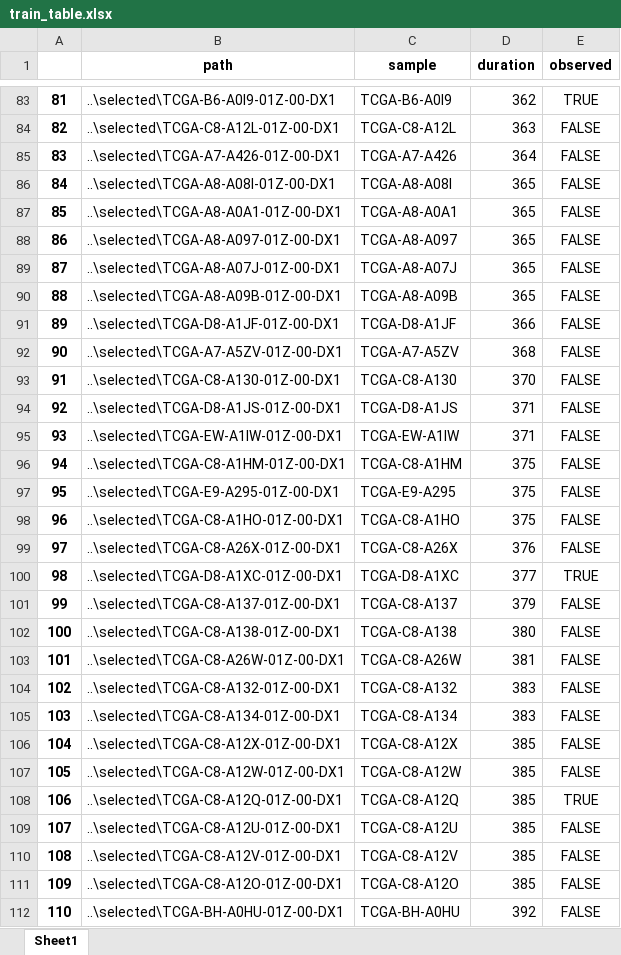
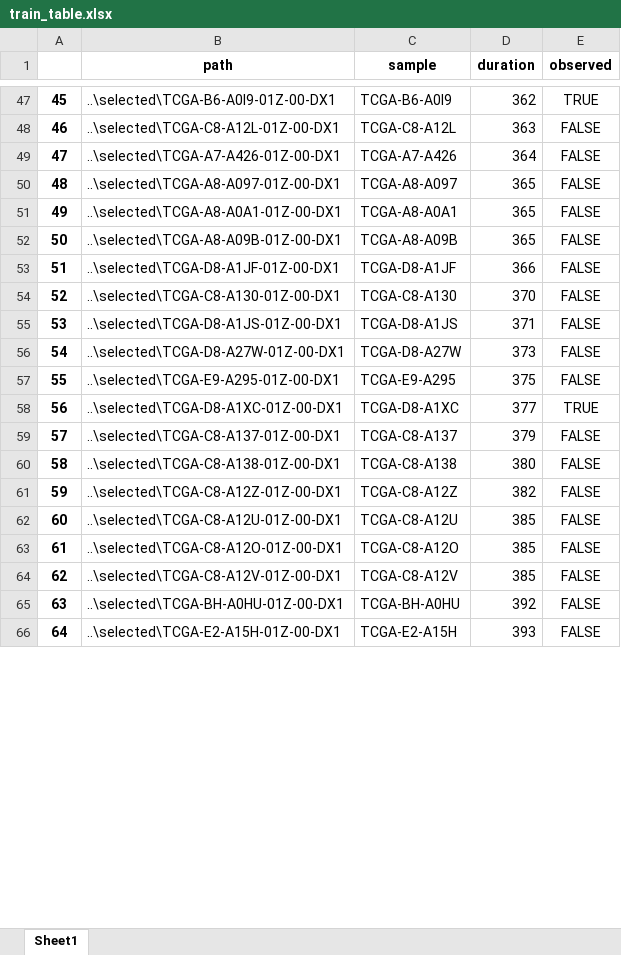
Before and after one commit to KiyoshiMu/Survival-Analysis-by-Breast-Cancer-Slides, an Excel workbook: data/train_table.xlsx, sheet Sheet1, drawn as a sheet; only a part is shown, gaps mark what is left out; the shorter side is filled out with more unchanged rows; values as stored, in another font and other column widths than the file's, no borders; removed rows and columns are numbered as before the commit, all else as after; the diff covers the shown part only; the diff names each change by its address in the sheet, - before the commit and + after, or states it on an @@ line.

```diff
--- a/data/train_table.xlsx (sheet Sheet1)
+++ b/data/train_table.xlsx (sheet Sheet1)
@@ column A renumbered between rows 8 and 381 @@
-B50 (path): ..\selected\TCGA-A8-A08I-01Z-00-DX1
+B50 (path): ..\selected\TCGA-A8-A097-01Z-00-DX1
-C50 (sample): TCGA-A8-A08I
+C50 (sample): TCGA-A8-A097
-row 88: 86 | ..\selected\TCGA-A8-A097-01Z-00-DX1 | TCGA-A8-A097 | 365 | FALSE
-row 89: 87 | ..\selected\TCGA-A8-A07J-01Z-00-DX1 | TCGA-A8-A07J | 365 | FALSE
-row 92: 90 | ..\selected\TCGA-A7-A5ZV-01Z-00-DX1 | TCGA-A7-A5ZV | 368 | FALSE
-row 95: 93 | ..\selected\TCGA-EW-A1IW-01Z-00-DX1 | TCGA-EW-A1IW | 371 | FALSE
-row 96: 94 | ..\selected\TCGA-C8-A1HM-01Z-00-DX1 | TCGA-C8-A1HM | 375 | FALSE
+row 56: 54 | ..\selected\TCGA-D8-A27W-01Z-00-DX1 | TCGA-D8-A27W | 373 | FALSE
-row 98: 96 | ..\selected\TCGA-C8-A1HO-01Z-00-DX1 | TCGA-C8-A1HO | 375 | FALSE
-row 99: 97 | ..\selected\TCGA-C8-A26X-01Z-00-DX1 | TCGA-C8-A26X | 376 | FALSE
-row 103: 101 | ..\selected\TCGA-C8-A26W-01Z-00-DX1 | TCGA-C8-A26W | 381 | FALSE
-B61 (path): ..\selected\TCGA-C8-A132-01Z-00-DX1
+B61 (path): ..\selected\TCGA-C8-A12Z-01Z-00-DX1
-C61 (sample): TCGA-C8-A132
+C61 (sample): TCGA-C8-A12Z
-D61 (duration): 383
+D61 (duration): 382
-row 105: 103 | ..\selected\TCGA-C8-A134-01Z-00-DX1 | TCGA-C8-A134 | 383 | FALSE
-row 106: 104 | ..\selected\TCGA-C8-A12X-01Z-00-DX1 | TCGA-C8-A12X | 385 | FALSE
-row 107: 105 | ..\selected\TCGA-C8-A12W-01Z-00-DX1 | TCGA-C8-A12W | 385 | FALSE
-row 108: 106 | ..\selected\TCGA-C8-A12Q-01Z-00-DX1 | TCGA-C8-A12Q | 385 | TRUE
@@ row 111 moved to row 63: 61 @@
```
Also changed, not shown: 21 added rows, 306 removed rows, 13 moved rows and 34 edited cells elsewhere in this sheet, data/test_table.xlsx, 11 other files.
